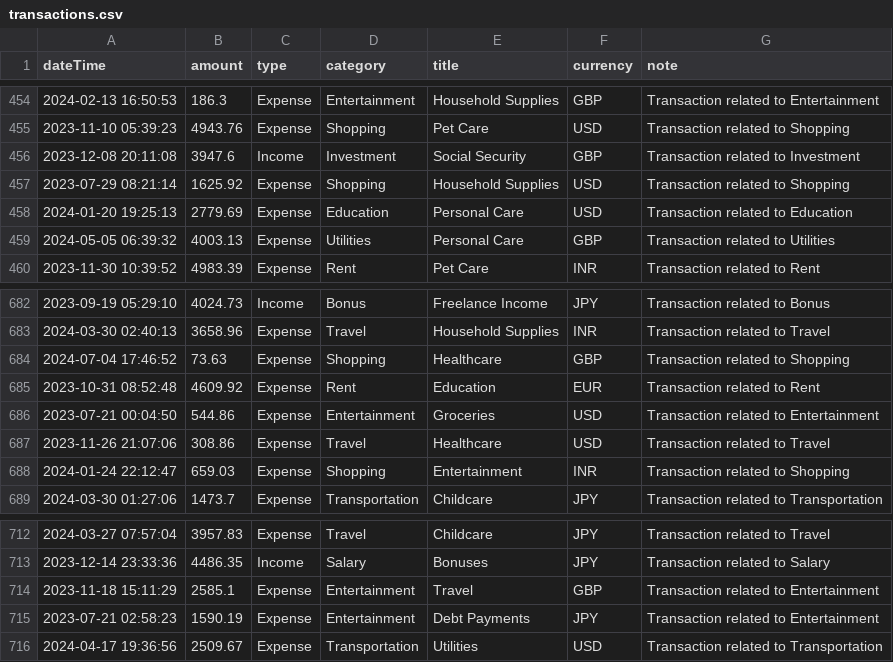
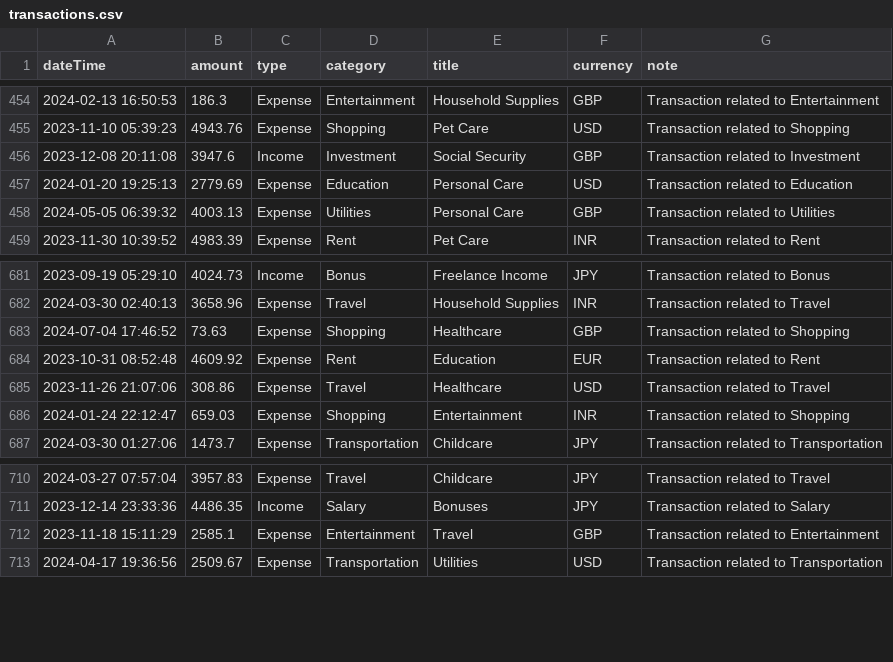
Before and after one commit to happyrao78/assignment, a CSV file: data/transactions.csv, drawn as a sheet; only a part is shown, gaps mark what is left out; the diff names each change by its address in the sheet, - before the commit and + after, or states it on an @@ line.

Commit message:
upd: csv

```diff
--- a/data/transactions.csv
+++ b/data/transactions.csv
-row 457: 2023-07-29 08:21:14 | 1625.92 | Expense | Shopping | Household Supplies | USD | Transaction related to Shopping
-row 686: 2023-07-21 00:04:50 | 544.86 | Expense | Entertainment | Groceries | USD | Transaction related to Entertainment
-row 715: 2023-07-21 02:58:23 | 1590.19 | Expense | Entertainment | Debt Payments | JPY | Transaction related to Entertainment
```
